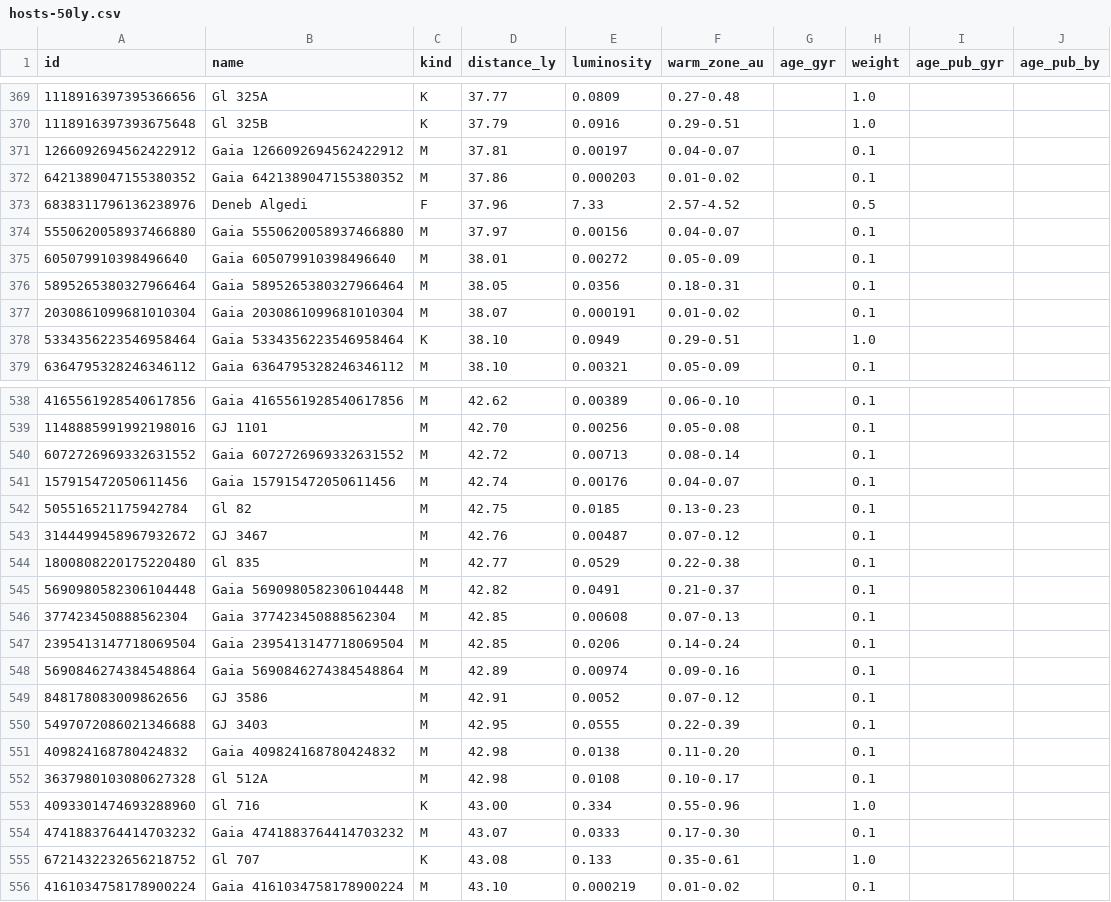
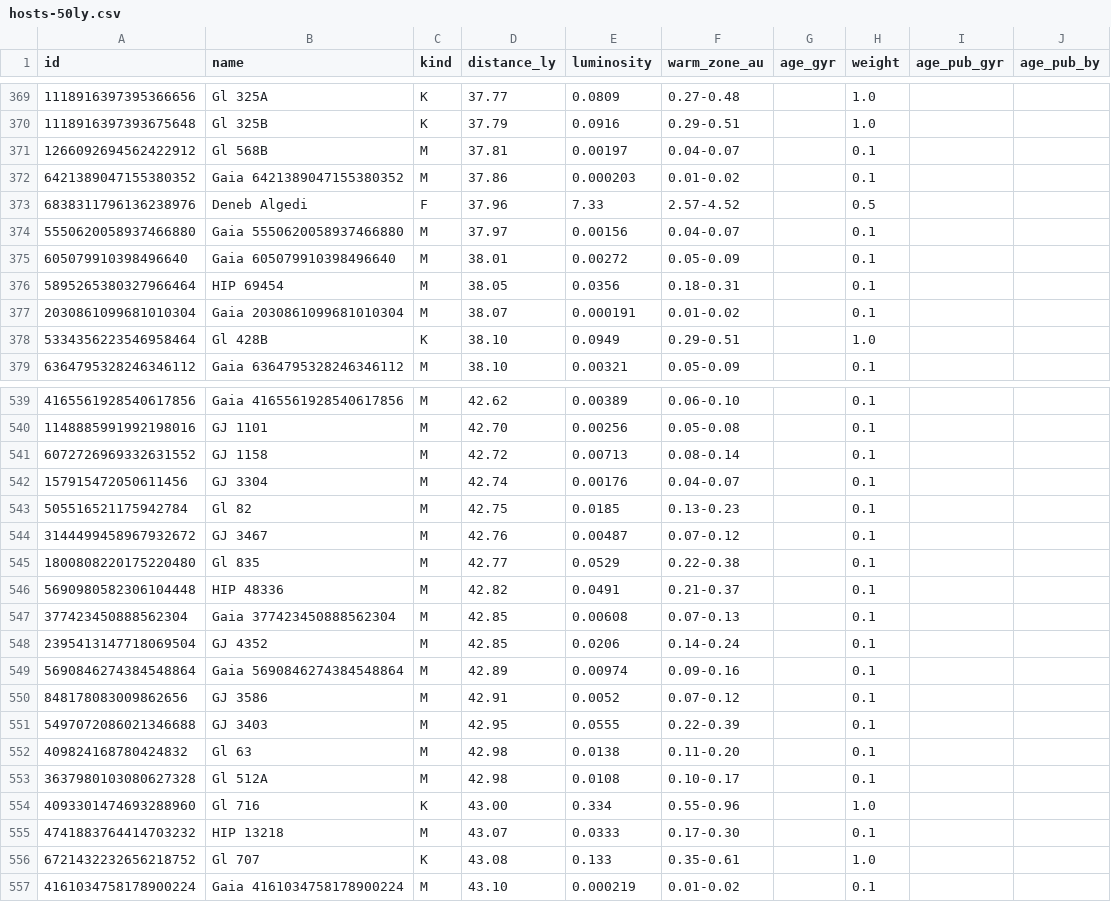
Before and after one commit to johnpolacek/playholos, a CSV file: data/hosts-50ly.csv, drawn as a sheet; only a part is shown, gaps mark what is left out; addresses are those after the commit; the diff covers the shown part only; the diff names each change by its address in the sheet, - before the commit and + after, or states it on an @@ line.

```diff
--- a/data/hosts-50ly.csv
+++ b/data/hosts-50ly.csv
-B371 (name): Gaia 1266092694562422912
+B371 (name): Gl 568B
-B376 (name): Gaia 5895265380327966464
+B376 (name): HIP 69454
-B378 (name): Gaia 5334356223546958464
+B378 (name): Gl 428B
-B541 (name): Gaia 6072726969332631552
+B541 (name): GJ 1158
-B542 (name): Gaia 157915472050611456
+B542 (name): GJ 3304
-B546 (name): Gaia 5690980582306104448
+B546 (name): HIP 48336
-B548 (name): Gaia 2395413147718069504
+B548 (name): GJ 4352
-B552 (name): Gaia 409824168780424832
+B552 (name): Gl 63
-B555 (name): Gaia 4741883764414703232
+B555 (name): HIP 13218
```
Also changed, not shown: 1 added row, 1 removed row and 79 edited cells elsewhere in this file, 4 other files.
